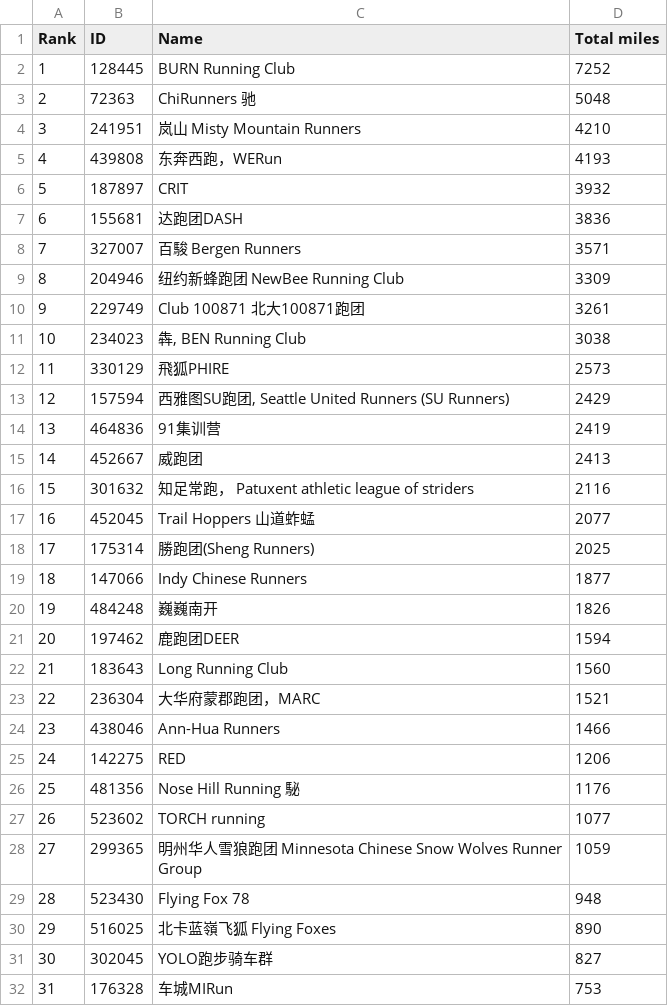
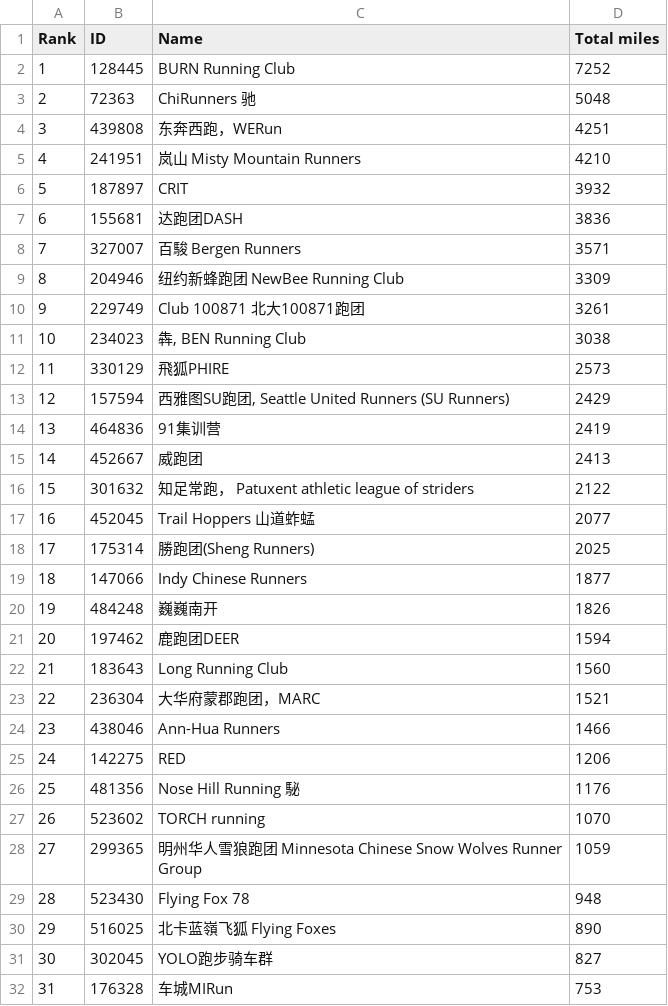
Before and after one commit to mocaspike150/lab, a CSV file: data/club_ranking.csv, drawn as a sheet; only a part is shown; removed rows and columns are numbered as before the commit, all else as after; the diff names each change by its address in the sheet, - before the commit and + after, or states it on an @@ line.

Commit message:
update total by Makefile

```diff
--- a/data/club_ranking.csv
+++ b/data/club_ranking.csv
+row 4: 3 | 439808 | 东奔西跑，WERun | 4251
@@ column A (Rank) renumbered in row 5 @@
-row 5: 4 | 439808 | 东奔西跑，WERun | 4193
-D16 (Total miles): 2116
+D16 (Total miles): 2122
-D27 (Total miles): 1077
+D27 (Total miles): 1070
```
Also changed, not shown: 3 other files.
